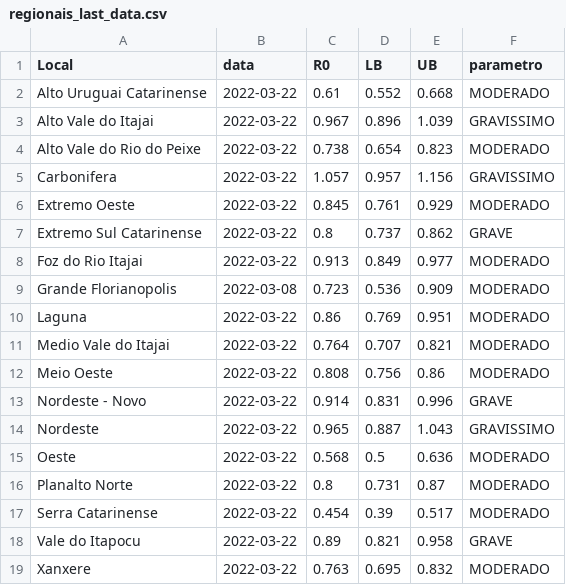
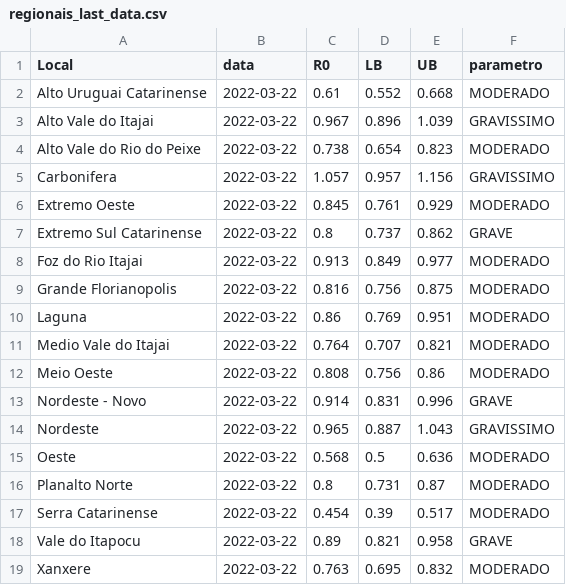
Before and after one commit to cassianord/mapas_covid_br, a CSV file: docs/data/new/r0_regionais_saude/regionais_last_data.csv, drawn as a sheet.

```diff
--- a/docs/data/new/r0_regionais_saude/regionais_last_data.csv
+++ b/docs/data/new/r0_regionais_saude/regionais_last_data.csv
@@ -8,3 +8,3 @@
 "Foz do Rio Itajai","2022-03-22",0.913,0.849,0.977,"MODERADO"
-"Grande Florianopolis","2022-03-08",0.723,0.536,0.909,"MODERADO"
+"Grande Florianopolis","2022-03-22",0.816,0.756,0.875,"MODERADO"
 "Laguna","2022-03-22",0.86,0.769,0.951,"MODERADO"
```
Also changed, not shown: docs/data/new/r0_macro_saude/dados_r0_GRANDE OESTE.csv, docs/data/new/r0_macro_saude/macrosaude_last_data.csv, 1 other file.
